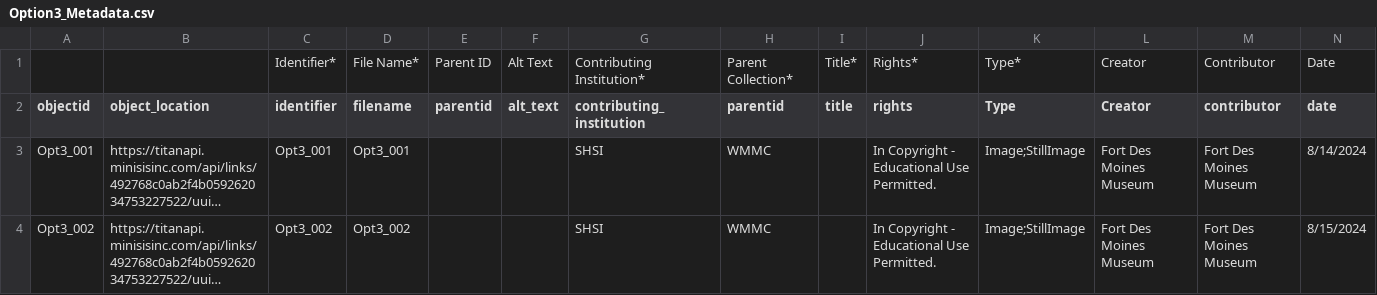
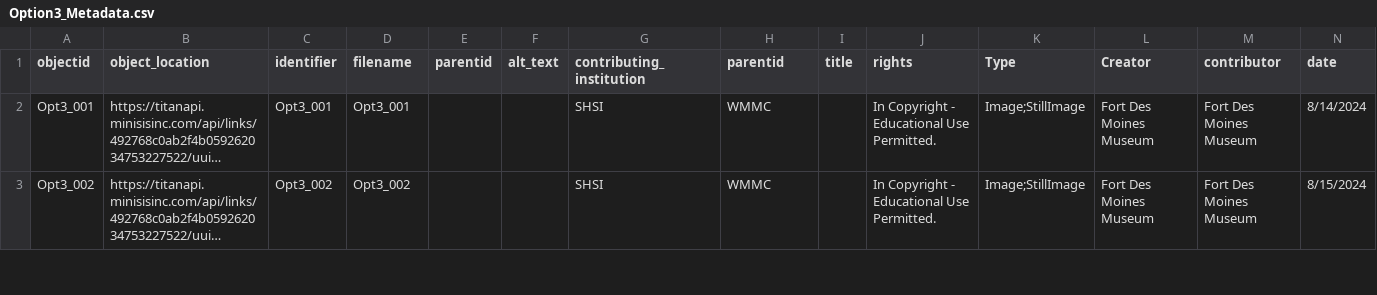
Before and after one commit to clir-abvi-portal/clir-abvi-template, a CSV file: _data/Option3_Metadata.csv, drawn as a sheet; only a part is shown; long unchanged cells end in …; rows hold the shown columns only; the diff names each change by its address in the sheet, - before the commit and + after, or states it on an @@ line.

```diff
--- a/_data/Option3_Metadata.csv
+++ b/_data/Option3_Metadata.csv
-row 1:  |  | Identifier* | File Name* | Parent ID | Alt Text | Contributing Institution* | Parent Collection* | Title* | Rights* | Type* | Creator | Contributor | Date
```
Also changed, not shown: _data/Option3_Metadata-iiif.csv.
